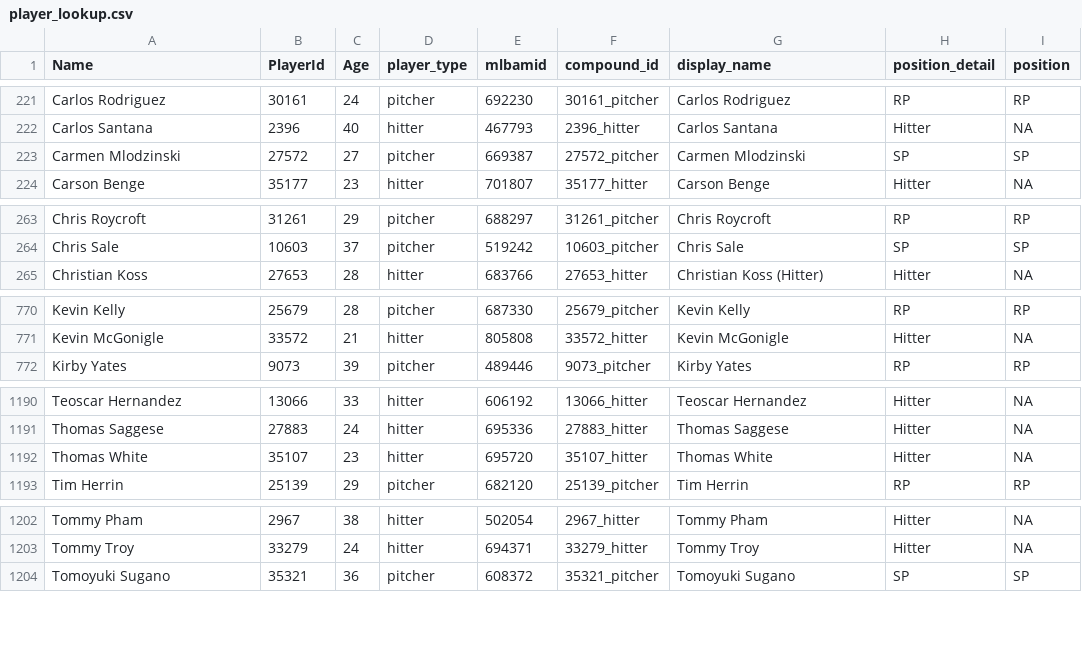
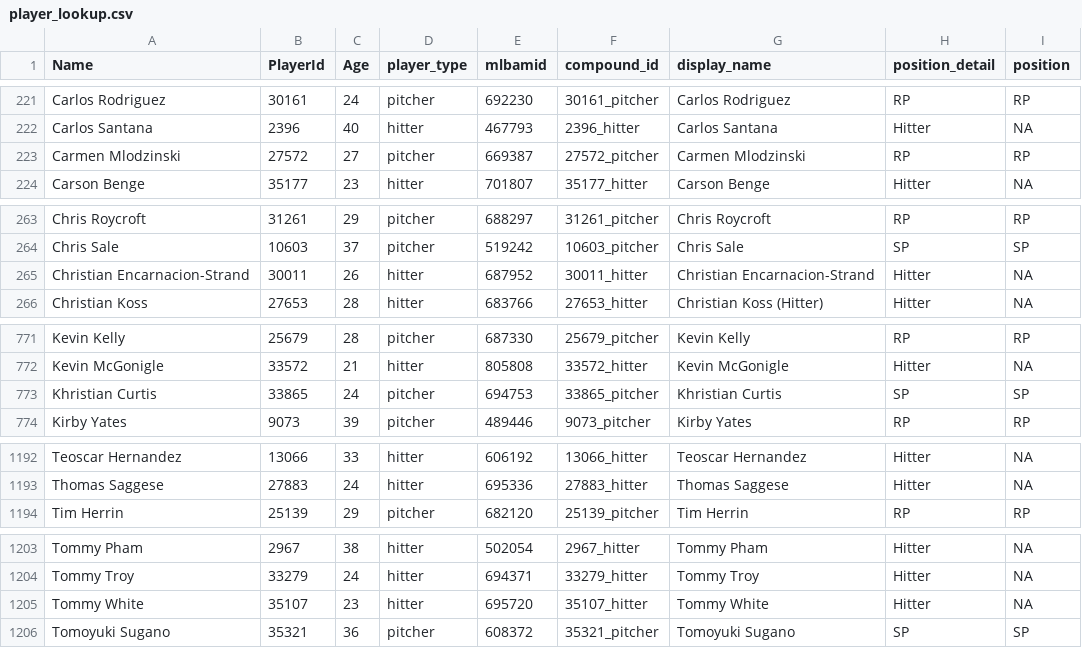
Before and after one commit to rpollack/mcfarland, a CSV file: player_lookup.csv, drawn as a sheet; only a part is shown, gaps mark what is left out; the diff covers the shown part only.

```diff
--- a/player_lookup.csv
+++ b/player_lookup.csv
@@ -222,3 +222,3 @@ Carlos Rodriguez,30161,24,pitcher,692230,30161_pitcher,Carlos Rodriguez,RP,RP
 Carlos Santana,2396,40,hitter,467793,2396_hitter,Carlos Santana,Hitter,NA
-Carmen Mlodzinski,27572,27,pitcher,669387,27572_pitcher,Carmen Mlodzinski,SP,SP
+Carmen Mlodzinski,27572,27,pitcher,669387,27572_pitcher,Carmen Mlodzinski,RP,RP
 Carson Benge,35177,23,hitter,701807,35177_hitter,Carson Benge,Hitter,NA
@@ -264,2 +264,3 @@ Chris Roycroft,31261,29,pitcher,688297,31261_pitcher,Chris Roycroft,RP,RP
 Chris Sale,10603,37,pitcher,519242,10603_pitcher,Chris Sale,SP,SP
+Christian Encarnacion-Strand,30011,26,hitter,687952,30011_hitter,Christian Encarnacion-Strand,Hitter,NA
 Christian Koss,27653,28,hitter,683766,27653_hitter,Christian Koss (Hitter),Hitter,NA
@@ -771,2 +772,3 @@ Kevin Kelly,25679,28,pitcher,687330,25679_pitcher,Kevin Kelly,RP,RP
 Kevin McGonigle,33572,21,hitter,805808,33572_hitter,Kevin McGonigle,Hitter,NA
+Khristian Curtis,33865,24,pitcher,694753,33865_pitcher,Khristian Curtis,SP,SP
 Kirby Yates,9073,39,pitcher,489446,9073_pitcher,Kirby Yates,RP,RP
@@ -1191,3 +1193,2 @@ Teoscar Hernandez,13066,33,hitter,606192,13066_hitter,Teoscar Hernandez,Hitter,N
 Thomas Saggese,27883,24,hitter,695336,27883_hitter,Thomas Saggese,Hitter,NA
-Thomas White,35107,23,hitter,695720,35107_hitter,Thomas White,Hitter,NA
 Tim Herrin,25139,29,pitcher,682120,25139_pitcher,Tim Herrin,RP,RP
@@ -1203,2 +1204,3 @@ Tommy Pham,2967,38,hitter,502054,2967_hitter,Tommy Pham,Hitter,NA
 Tommy Troy,33279,24,hitter,694371,33279_hitter,Tommy Troy,Hitter,NA
+Tommy White,35107,23,hitter,695720,35107_hitter,Tommy White,Hitter,NA
 Tomoyuki Sugano,35321,36,pitcher,608372,35321_pitcher,Tomoyuki Sugano,SP,SP
```
Also changed, not shown: 4 edited cells elsewhere in this file, full_stats_hitters.csv, full_stats_pitchers.csv, 1 other file.
